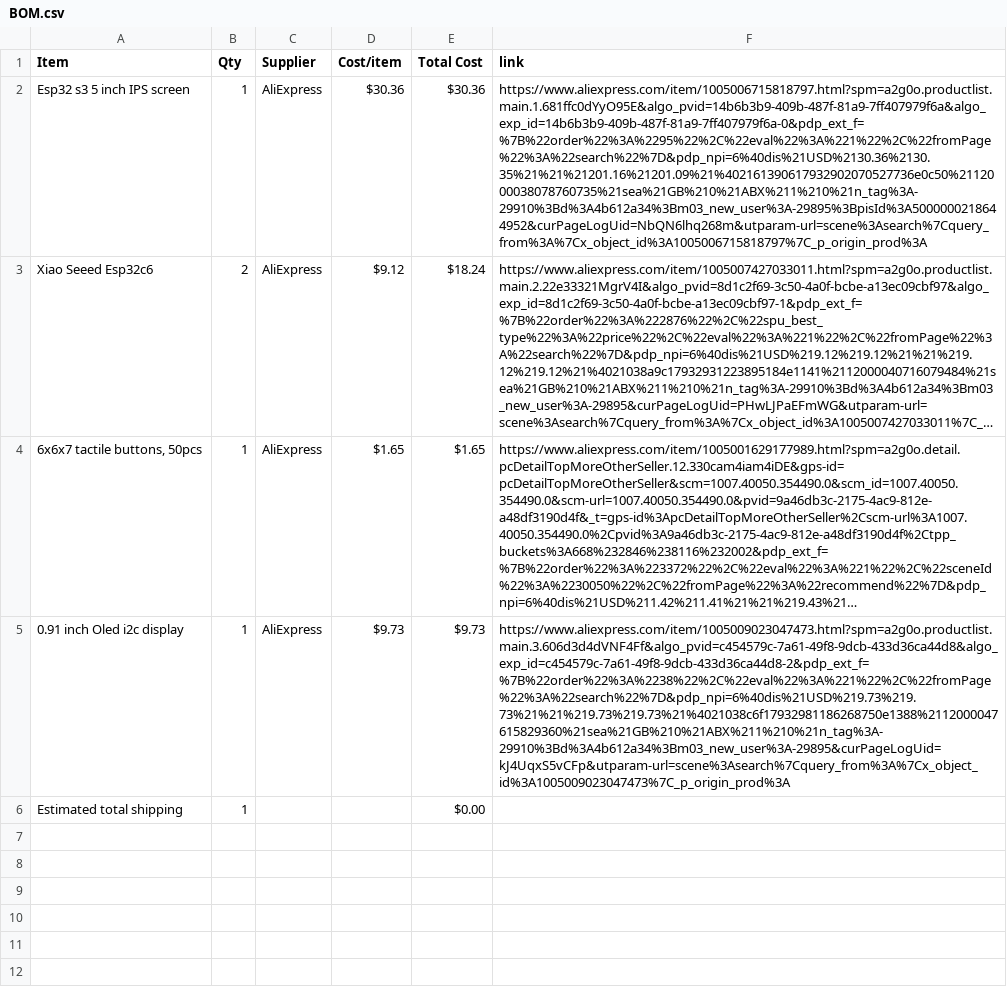
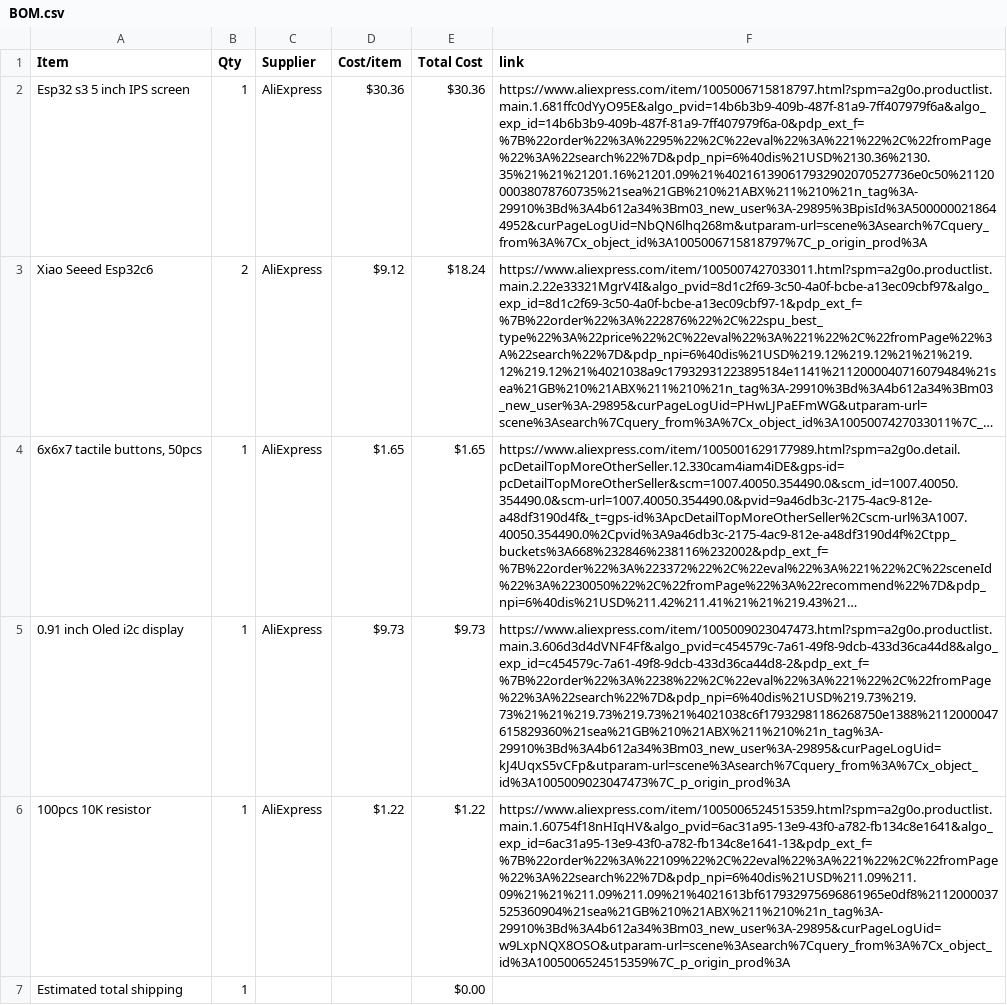
Before and after one commit to BumbleBee1010/Game-Station, a CSV file: BOM.csv, drawn as a sheet; long unchanged cells end in …; the diff names each change by its address in the sheet, - before the commit and + after, or states it on an @@ line.

Commit message:
Sync Gaming Station from Half Life

```diff
--- a/BOM.csv
+++ b/BOM.csv
+row 6: 100pcs 10K resistor | 1 | AliExpress | $1.22 | $1.22 | https://www.aliexpress.com/item/1005006524515359.html?spm=a2g0o.productlist.main.1.60754f18nHIqHV&algo_pvid=6ac31a95-13e9-43f0-a782-fb134c8e1641&algo_exp_id=6ac31a95-13e9-43f0-a782-fb134c8e1641-13&pdp_ext_f=%7B%22order%22%3A%22109%22%2C%22eval%22%3A%221%22%2C%22fromPage%22%3A%22search%22%7D&pdp_npi=6%40dis%21USD%211.09%211.09%21%21%211.09%211.09%21%4021613bf617932975696861965e0df8%2112000037525360904%21sea%21GB%210%21ABX%211%210%21n_tag%3A-29910%3Bd%3A4b612a34%3Bm03_new_user%3A-29895&curPageLogUid=w9LxpNQX8OSO&utparam-url=scene%3Asearch%7Cquery_from%3A%7Cx_object_id%3A1005006524515359%7C_p_origin_prod%3A
```
